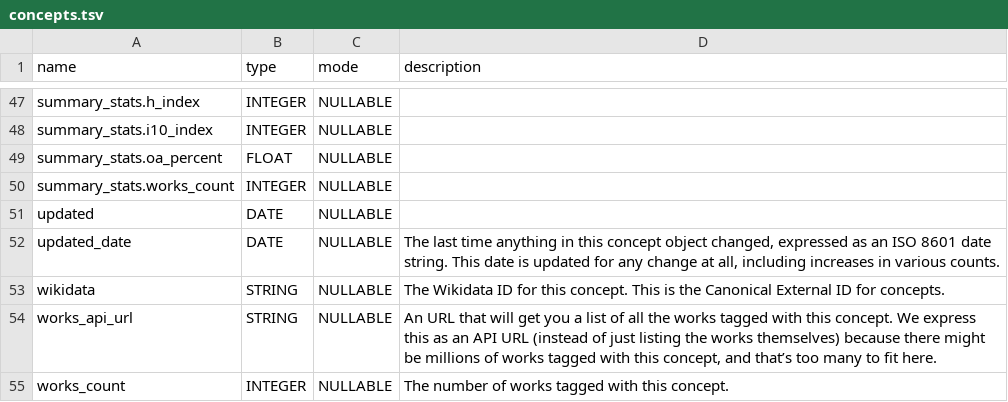
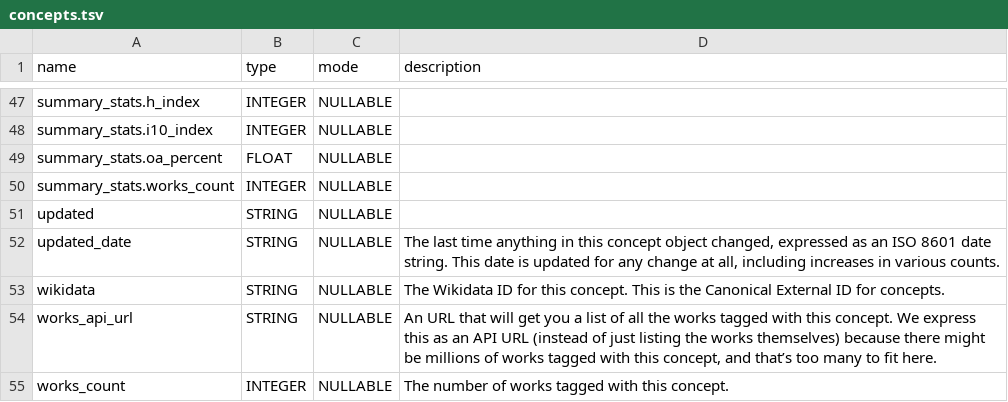
Before and after one commit to Loreb92/openalex_to_gbq, a TSV file: proj/schemas_tsv/concepts.tsv, drawn as a sheet; only a part is shown, gaps mark what is left out.

Commit message:
update concepts schema

```diff
--- a/proj/schemas_tsv/concepts.tsv
+++ b/proj/schemas_tsv/concepts.tsv
@@ -50,4 +50,4 @@ summary_stats.oa_percent	FLOAT	NULLABLE
 summary_stats.works_count	INTEGER	NULLABLE	
-updated	DATE	NULLABLE	
-updated_date	DATE	NULLABLE	The last time anything in this concept object changed, expressed as an ISO 8601 date string. This date is updated for any change at all, including increases in various counts.
+updated	STRING	NULLABLE	
+updated_date	STRING	NULLABLE	The last time anything in this concept object changed, expressed as an ISO 8601 date string. This date is updated for any change at all, including increases in various counts.
 wikidata	STRING	NULLABLE	The Wikidata ID for this concept. This is the Canonical External ID for concepts.
```
Also changed, not shown: 2 other files.
